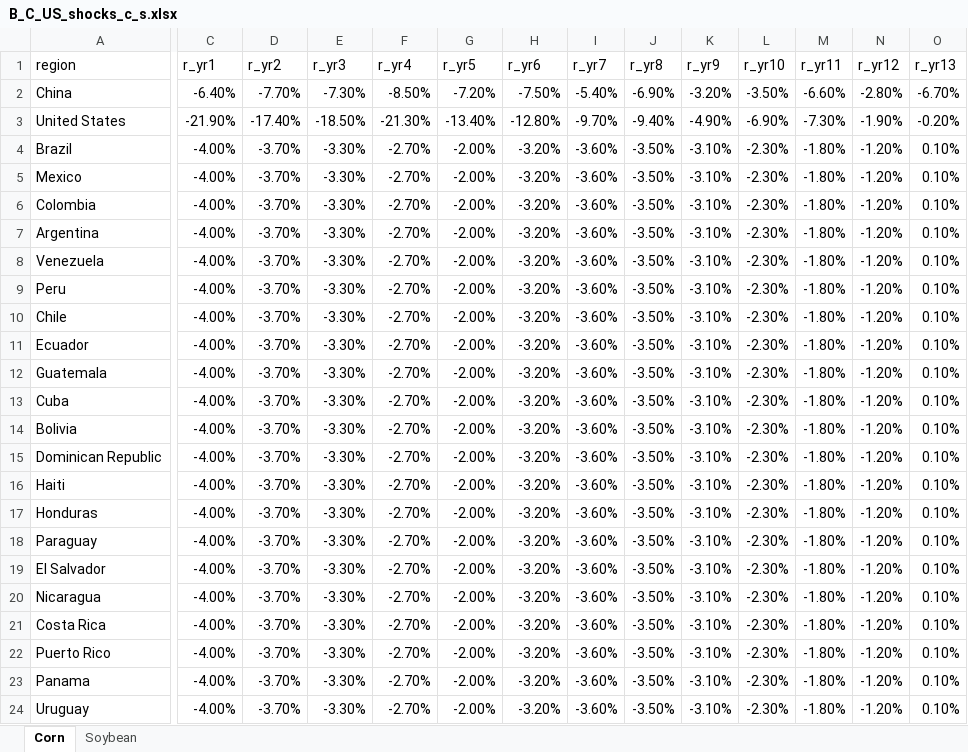
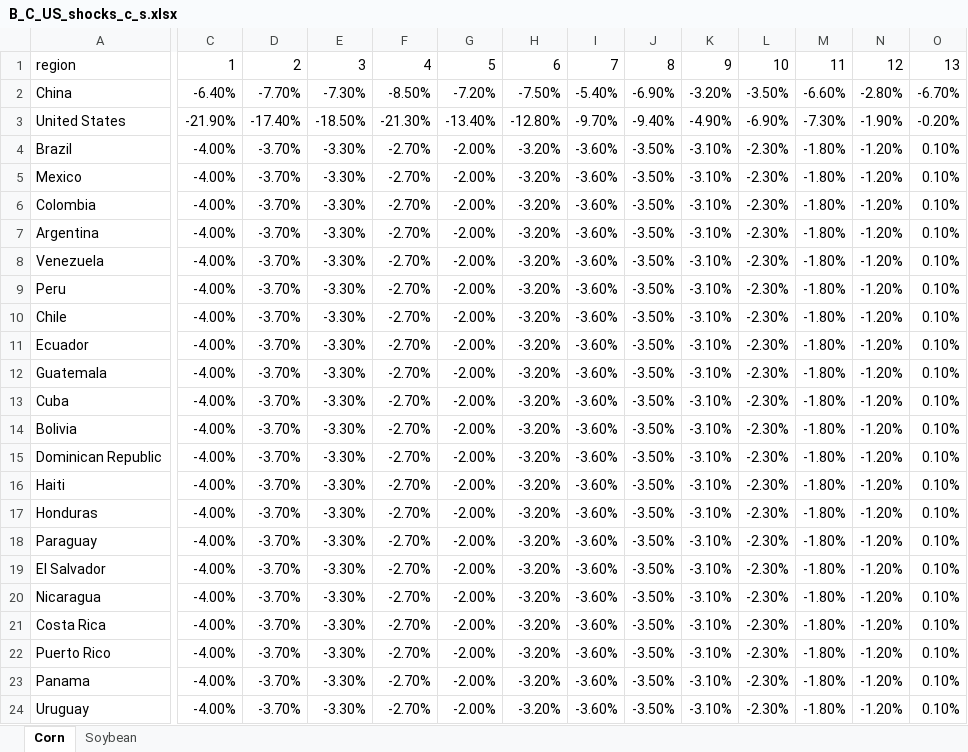
Before and after one commit to S-Aleti/Climate-Ag-Simulation, an Excel workbook: crop_data/xlsx_data/B_C_US_shocks_c_s.xlsx, sheet Corn, drawn as a sheet; only a part is shown, gaps mark what is left out; values as stored, in another font and other column widths than the file's, no borders; the diff covers the shown part only; the diff names each change by its address in the sheet, - before the commit and + after, or states it on an @@ line.

Commit message:
Update results and graphs
- update results with new shocks
- update graph code with plots that include "crop model"
- fix findEPQ to search instead by country instead of countryid

```diff
--- a/crop_data/xlsx_data/B_C_US_shocks_c_s.xlsx (sheet Corn)
+++ b/crop_data/xlsx_data/B_C_US_shocks_c_s.xlsx (sheet Corn)
-C1: r_yr1
+C1: 1
-D1: r_yr2
+D1: 2
-E1: r_yr3
+E1: 3
-F1: r_yr4
+F1: 4
-G1: r_yr5
+G1: 5
-H1: r_yr6
+H1: 6
-I1: r_yr7
+I1: 7
-J1: r_yr8
+J1: 8
-K1: r_yr9
+K1: 9
-L1: r_yr10
+L1: 10
-M1: r_yr11
+M1: 11
-N1: r_yr12
+N1: 12
-O1: r_yr13
+O1: 13
```
Also changed, not shown: 2 edited cells elsewhere in this sheet, sheet Soybean, crop_data/xlsx_data/Elasticity_Data_New.xlsx, 31 other files.
